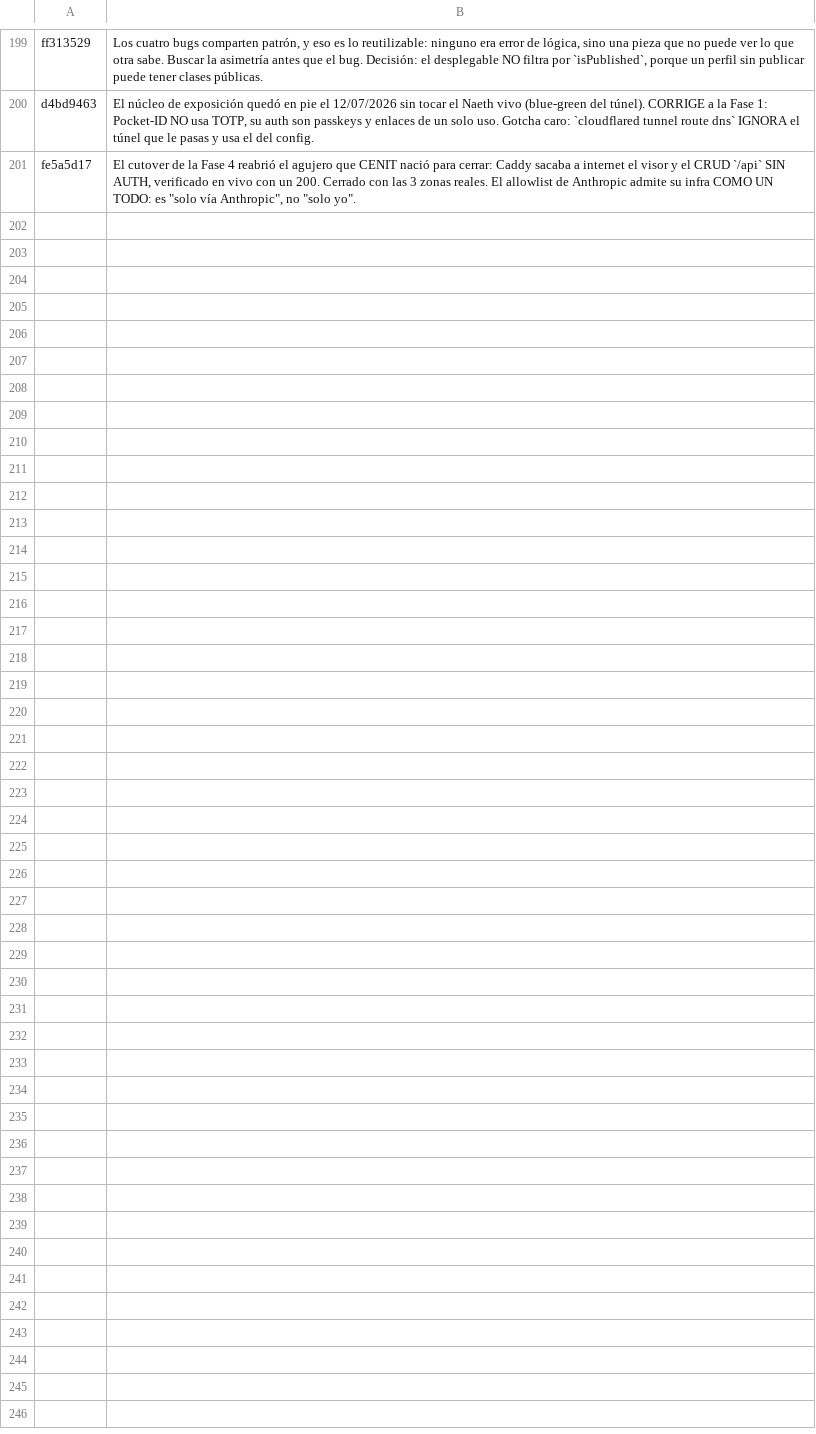
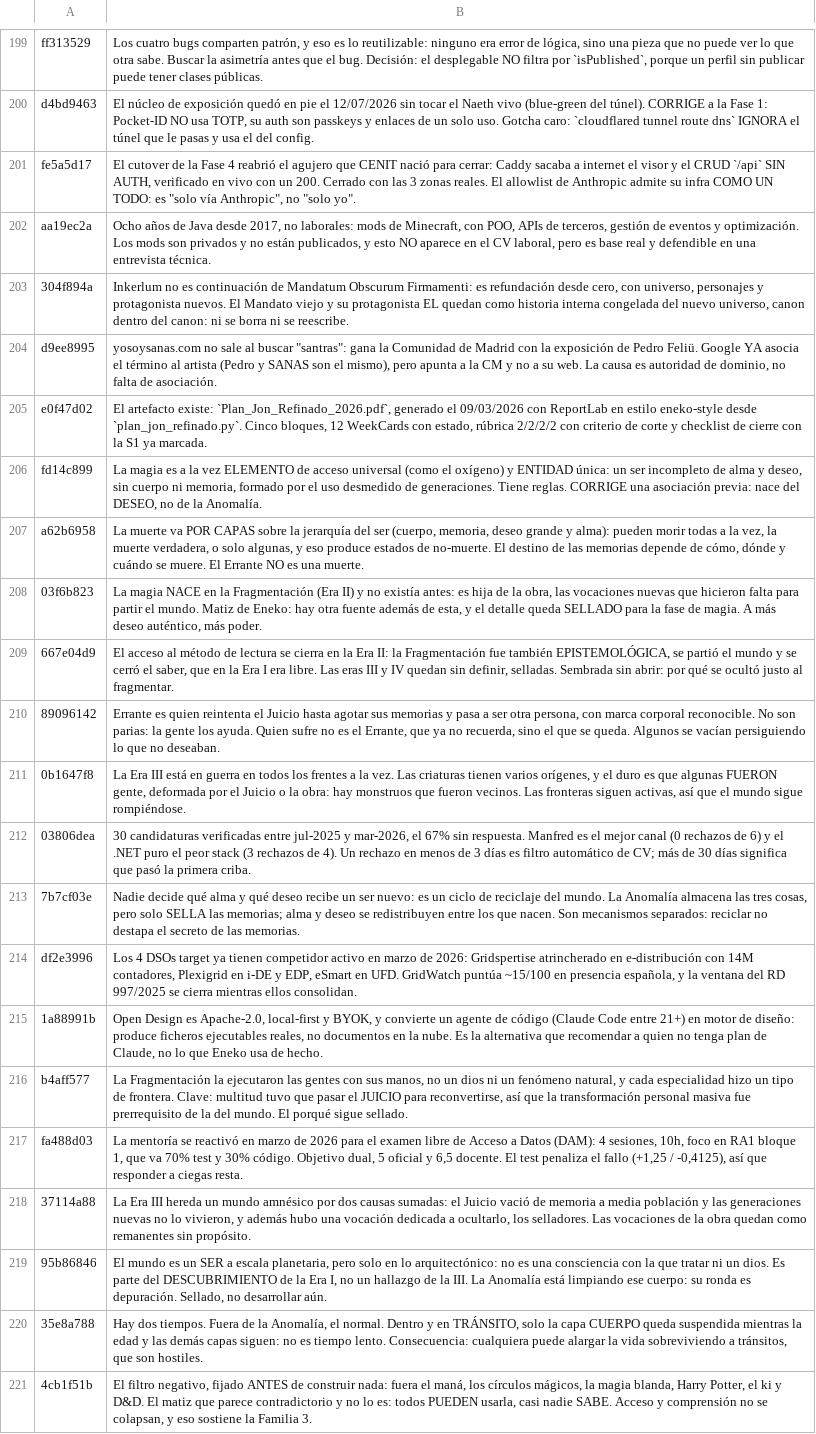
Before and after one commit to Enraxk/naeth, a TSV file: docs/plan/digests-backfill.tsv, drawn as a sheet; only a part is shown, gaps mark what is left out; the diff names each change by its address in the sheet, - before the commit and + after, or states it on an @@ line.

```diff
--- a/docs/plan/digests-backfill.tsv
+++ b/docs/plan/digests-backfill.tsv
+row 202: aa19ec2a | Ocho años de Java desde 2017, no laborales: mods de Minecraft, con POO, APIs de terceros, gestión de eventos y optimización. Los mods son privados y no están publicados, y esto NO aparece en el CV laboral, pero es base real y defendible en una entrevista técnica.
+row 203: 304f894a | Inkerlum no es continuación de Mandatum Obscurum Firmamenti: es refundación desde cero, con universo, personajes y protagonista nuevos. El Mandato viejo y su protagonista EL quedan como historia interna congelada del nuevo universo, canon dentro del canon: ni se borra ni se reescribe.
+row 204: d9ee8995 | yosoysanas.com no sale al buscar "santras": gana la Comunidad de Madrid con la exposición de Pedro Feliü. Google YA asocia el término al artista (Pedro y SANAS son el mismo), pero apunta a la CM y no a su web. La causa es autoridad de dominio, no falta de asociación.
+row 205: e0f47d02 | El artefacto existe: `Plan_Jon_Refinado_2026.pdf`, generado el 09/03/2026 con ReportLab en estilo eneko-style desde `plan_jon_refinado.py`. Cinco bloques, 12 WeekCards con estado, rúbrica 2/2/2/2 con criterio de corte y checklist de cierre con la S1 ya marcada.
+row 206: fd14c899 | La magia es a la vez ELEMENTO de acceso universal (como el oxígeno) y ENTIDAD única: un ser incompleto de alma y deseo, sin cuerpo ni memoria, formado por el uso desmedido de generaciones. Tiene reglas. CORRIGE una asociación previa: nace del DESEO, no de la Anomalía.
+row 207: a62b6958 | La muerte va POR CAPAS sobre la jerarquía del ser (cuerpo, memoria, deseo grande y alma): pueden morir todas a la vez, la muerte verdadera, o solo algunas, y eso produce estados de no-muerte. El destino de las memorias depende de cómo, dónde y cuándo se muere. El Errante NO es una muerte.
+row 208: 03f6b823 | La magia NACE en la Fragmentación (Era II) y no existía antes: es hija de la obra, las vocaciones nuevas que hicieron falta para partir el mundo. Matiz de Eneko: hay otra fuente además de esta, y el detalle queda SELLADO para la fase de magia. A más deseo auténtico, más poder.
+row 209: 667e04d9 | El acceso al método de lectura se cierra en la Era II: la Fragmentación fue también EPISTEMOLÓGICA, se partió el mundo y se cerró el saber, que en la Era I era libre. Las eras III y IV quedan sin definir, selladas. Sembrada sin abrir: por qué se ocultó justo al fragmentar.
+row 210: 89096142 | Errante es quien reintenta el Juicio hasta agotar sus memorias y pasa a ser otra persona, con marca corporal reconocible. No son parias: la gente los ayuda. Quien sufre no es el Errante, que ya no recuerda, sino el que se queda. Algunos se vacían persiguiendo lo que no deseaban.
+row 211: 0b1647f8 | La Era III está en guerra en todos los frentes a la vez. Las criaturas tienen varios orígenes, y el duro es que algunas FUERON gente, deformada por el Juicio o la obra: hay monstruos que fueron vecinos. Las fronteras siguen activas, así que el mundo sigue rompiéndose.
+row 212: 03806dea | 30 candidaturas verificadas entre jul-2025 y mar-2026, el 67% sin respuesta. Manfred es el mejor canal (0 rechazos de 6) y el .NET puro el peor stack (3 rechazos de 4). Un rechazo en menos de 3 días es filtro automático de CV; más de 30 días significa que pasó la primera criba.
+row 213: 7b7cf03e | Nadie decide qué alma y qué deseo recibe un ser nuevo: es un ciclo de reciclaje del mundo. La Anomalía almacena las tres cosas, pero solo SELLA las memorias; alma y deseo se redistribuyen entre los que nacen. Son mecanismos separados: reciclar no destapa el secreto de las memorias.
+row 214: df2e3996 | Los 4 DSOs target ya tienen competidor activo en marzo de 2026: Gridspertise atrincherado en e-distribución con 14M contadores, Plexigrid en i-DE y EDP, eSmart en UFD. GridWatch puntúa ~15/100 en presencia española, y la ventana del RD 997/2025 se cierra mientras ellos consolidan.
+row 215: 1a88991b | Open Design es Apache-2.0, local-first y BYOK, y convierte un agente de código (Claude Code entre 21+) en motor de diseño: produce ficheros ejecutables reales, no documentos en la nube. Es la alternativa que recomendar a quien no tenga plan de Claude, no lo que Eneko usa de hecho.
+row 216: b4aff577 | La Fragmentación la ejecutaron las gentes con sus manos, no un dios ni un fenómeno natural, y cada especialidad hizo un tipo de frontera. Clave: multitud tuvo que pasar el JUICIO para reconvertirse, así que la transformación personal masiva fue prerrequisito de la del mundo. El porqué sigue sellado.
+row 217: fa488d03 | La mentoría se reactivó en marzo de 2026 para el examen libre de Acceso a Datos (DAM): 4 sesiones, 10h, foco en RA1 bloque 1, que va 70% test y 30% código. Objetivo dual, 5 oficial y 6,5 docente. El test penaliza el fallo (+1,25 / -0,4125), así que responder a ciegas resta.
+row 218: 37114a88 | La Era III hereda un mundo amnésico por dos causas sumadas: el Juicio vació de memoria a media población y las generaciones nuevas no lo vivieron, y además hubo una vocación dedicada a ocultarlo, los selladores. Las vocaciones de la obra quedan como remanentes sin propósito.
+row 219: 95b86846 | El mundo es un SER a escala planetaria, pero solo en lo arquitectónico: no es una consciencia con la que tratar ni un dios. Es parte del DESCUBRIMIENTO de la Era I, no un hallazgo de la III. La Anomalía está limpiando ese cuerpo: su ronda es depuración. Sellado, no desarrollar aún.
+row 220: 35e8a788 | Hay dos tiempos. Fuera de la Anomalía, el normal. Dentro y en TRÁNSITO, solo la capa CUERPO queda suspendida mientras la edad y las demás capas siguen: no es tiempo lento. Consecuencia: cualquiera puede alargar la vida sobreviviendo a tránsitos, que son hostiles.
+row 221: 4cb1f51b | El filtro negativo, fijado ANTES de construir nada: fuera el maná, los círculos mágicos, la magia blanda, Harry Potter, el ki y D&D. El matiz que parece contradictorio y no lo es: todos PUEDEN usarla, casi nadie SABE. Acceso y comprensión no se colapsan, y eso sostiene la Familia 3.
```
Also changed, not shown: 2 other files.
